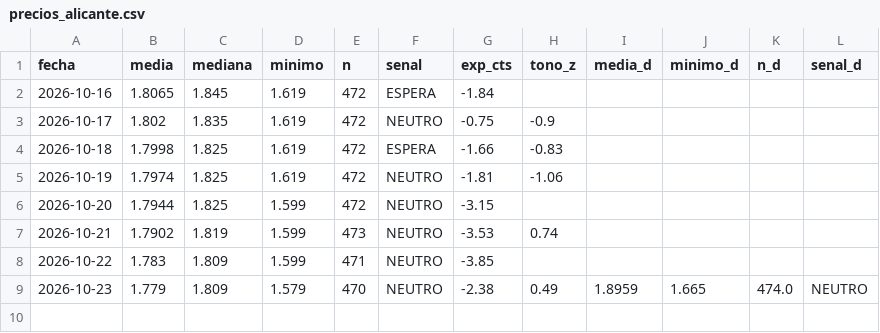
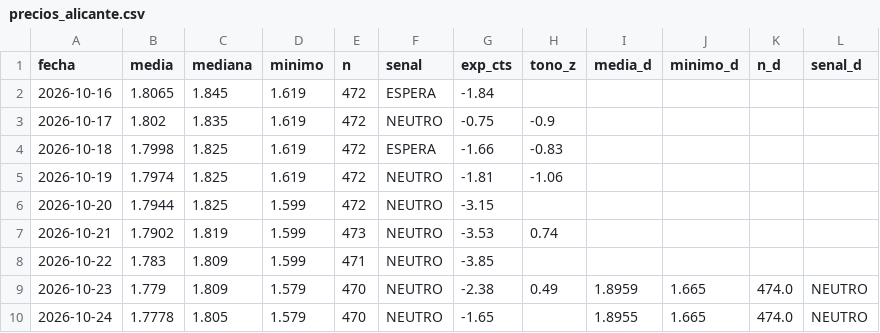
Before and after one commit to luismirallesm/gasoline_alert, a CSV file: data/precios_alicante.csv, drawn as a sheet; the diff names each change by its address in the sheet, - before the commit and + after, or states it on an @@ line.

```diff
--- a/data/precios_alicante.csv
+++ b/data/precios_alicante.csv
+row 10: 2026-10-24 | 1.7778 | 1.805 | 1.579 | 470 | NEUTRO | -1.65 |  | 1.8955 | 1.665 | 474.0 | NEUTRO
```
Also changed, not shown: 1 other file.
